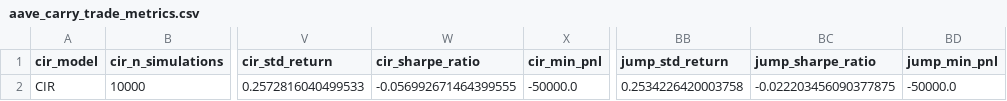
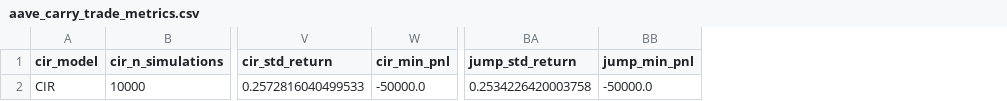
Before and after one commit to francisliu2/Defi_interestRate, a CSV file: src/aave_carry_trade_metrics.csv, drawn as a sheet; only a part is shown, gaps mark what is left out; the diff names each change by its address in the sheet, - before the commit and + after, or states it on an @@ line.

```diff
--- a/src/aave_carry_trade_metrics.csv
+++ b/src/aave_carry_trade_metrics.csv
-column W (cir_sharpe_ratio), row 2: -0.056992671464399555
-column BC (jump_sharpe_ratio), row 2: -0.022203456090377875
```
Also changed, not shown: 1 other file.
